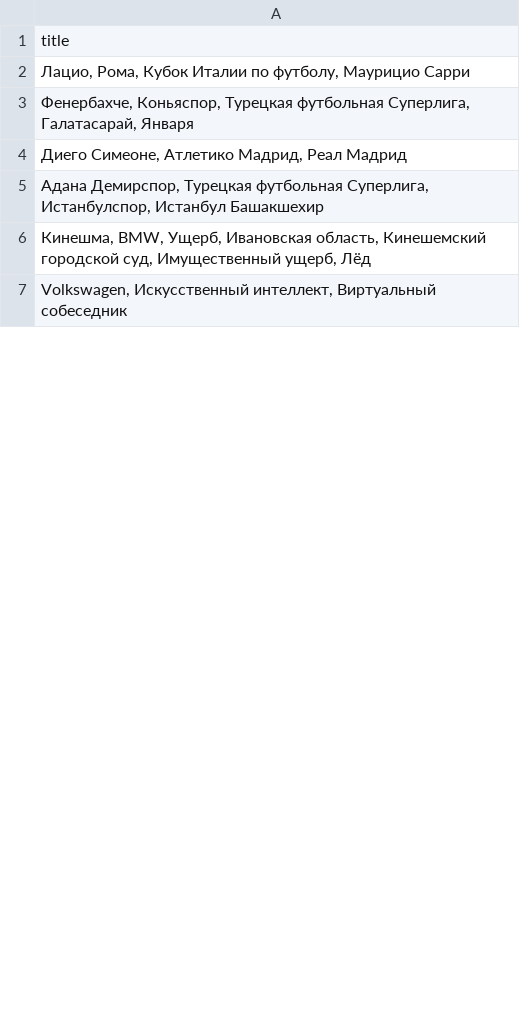
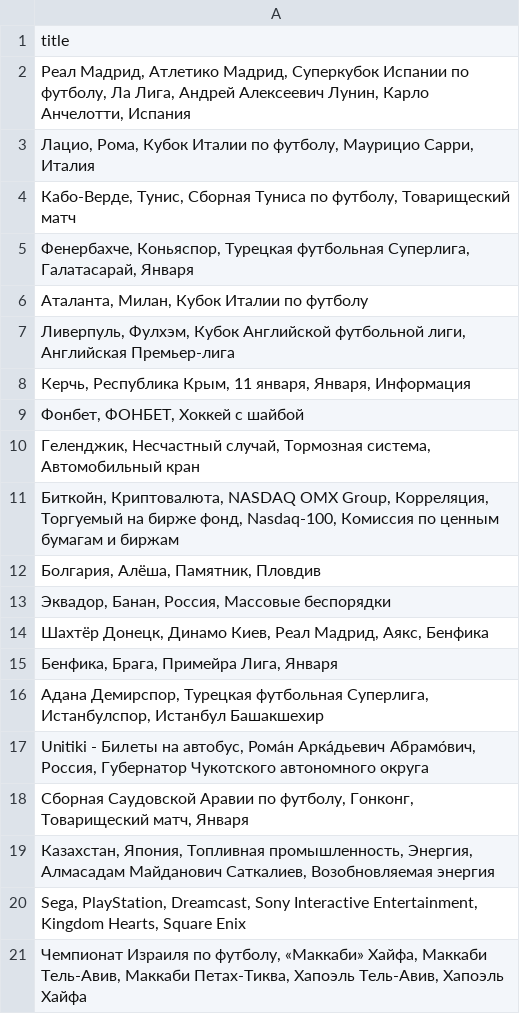
Before and after one commit to kupletist/seo, a CSV file: realtime_trends.csv, drawn as a sheet; only a part is shown; the shorter side is filled out with more unchanged rows; the diff covers the shown part only.

Commit message:
Добавлены файлы today_trends.csv / realtime_trends.csv

```diff
--- a/realtime_trends.csv
+++ b/realtime_trends.csv
@@ -1,6 +1,21 @@
 title
-"Лацио, Рома, Кубок Италии по футболу, Маурицио Сарри"
+"Реал Мадрид, Атлетико Мадрид, Суперкубок Испании по футболу, Ла Лига, Андрей Алексеевич Лунин, Карло Анчелотти, Испания"
+"Лацио, Рома, Кубок Италии по футболу, Маурицио Сарри, Италия"
+"Кабо-Верде, Тунис, Сборная Туниса по футболу, Товарищеский матч"
 "Фенербахче, Коньяспор, Турецкая футбольная Суперлига, Галатасарай, Января"
-"Диего Симеоне, Атлетико Мадрид, Реал Мадрид"
+"Аталанта, Милан, Кубок Италии по футболу"
+"Ливерпуль, Фулхэм, Кубок Английской футбольной лиги, Английская Премьер-лига"
+"Керчь, Республика Крым, 11 января, Января, Информация"
+"Фонбет, ФОНБЕТ, Хоккей с шайбой"
+"Геленджик, Несчастный случай, Тормозная система, Автомобильный кран"
+"Биткойн, Криптовалюта, NASDAQ OMX Group, Корреляция, Торгуемый на бирже фонд, Nasdaq-100, Комиссия по ценным бумагам и биржам"
+"Болгария, Алёша, Памятник, Пловдив"
+"Эквадор, Банан, Россия, Массовые беспорядки"
+"Шахтёр Донецк, Динамо Киев, Реал Мадрид, Аякс, Бенфика"
+"Бенфика, Брага, Примейра Лига, Января"
 "Адана Демирспор, Турецкая футбольная Суперлига, Истанбулспор, Истанбул Башакшехир"
-"Кинешма, BMW, Ущерб, Ивановская область, Кинешемский городской суд, Имущественный ущерб, Лёд"
+"Unitiki - Билеты на автобус, Рома́н Арка́дьевич Абрамо́вич, Россия, Губернатор Чукотского автономного округа"
+"Сборная Саудовской Аравии по футболу, Гонконг, Товарищеский матч, Января"
+"Казахстан, Япония, Топливная промышленность, Энергия, Алмасадам Майданович Саткалиев, Возобновляемая энергия"
+"Sega, PlayStation, Dreamcast, Sony Interactive Entertainment, Kingdom Hearts, Square Enix"
+"Чемпионат Израиля по футболу, «Маккаби» Хайфа, Маккаби Тель-Авив, Маккаби Петах-Тиква, Хапоэль Тель-Авив, Хапоэль Хайфа"
```
Also changed, not shown: 54 added rows, 83 removed rows and 16 edited cells elsewhere in this file, today_trends.csv.
